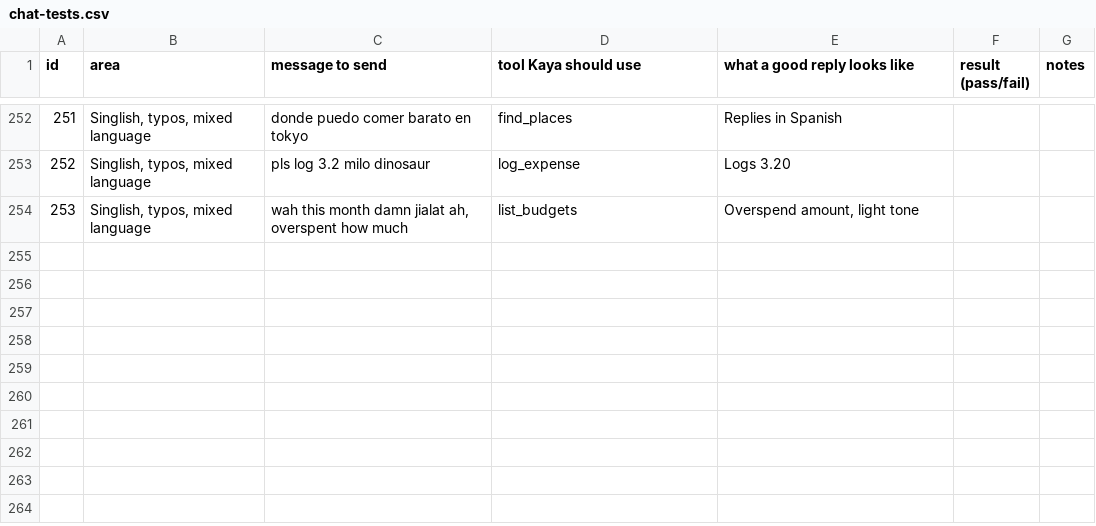
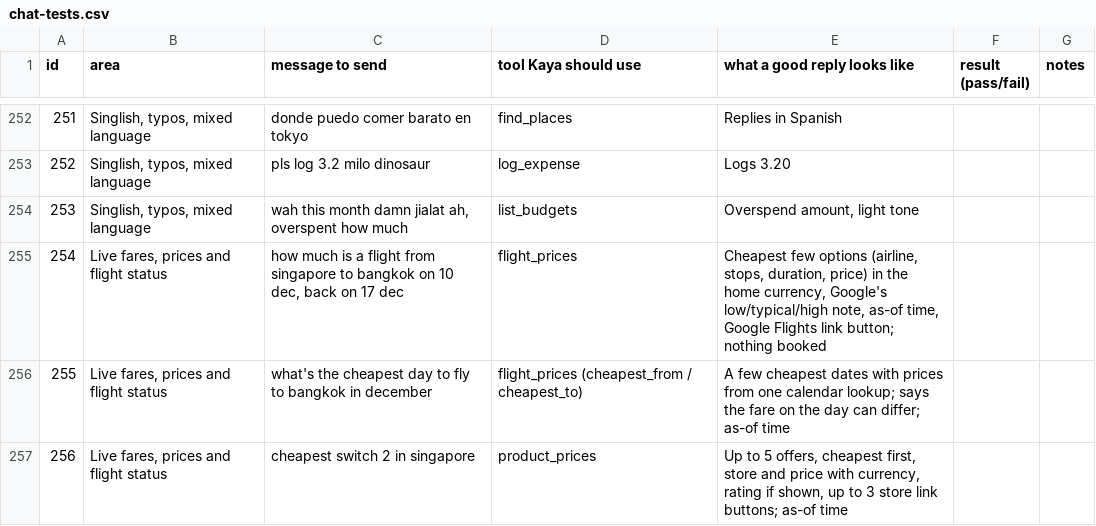
Before and after one commit to benjamin-wo/nexus-prime, a CSV file: docs/chat-tests.csv, drawn as a sheet; only a part is shown, gaps mark what is left out; the diff covers the shown part only.

```diff
--- a/docs/chat-tests.csv
+++ b/docs/chat-tests.csv
@@ -254 +254,4 @@ id,area,message to send,tool Kaya should use,what a good reply looks like,result
 253,"Singlish, typos, mixed language","wah this month damn jialat ah, overspent how much",list_budgets,"Overspend amount, light tone",,
+254,"Live fares, prices and flight status","how much is a flight from singapore to bangkok on 10 dec, back on 17 dec",flight_prices,"Cheapest few options (airline, stops, duration, price) in the home currency, Google's low/typical/high note, as-of time, Google Flights link button; nothing booked",,
+255,"Live fares, prices and flight status",what's the cheapest day to fly to bangkok in december,flight_prices (cheapest_from / cheapest_to),A few cheapest dates with prices from one calendar lookup; says the fare on the day can differ; as-of time,,
+256,"Live fares, prices and flight status",cheapest switch 2 in singapore,product_prices,"Up to 5 offers, cheapest first, store and price with currency, rating if shown, up to 3 store link buttons; as-of time",,
```
Also changed, not shown: 3 added rows and 9 edited cells elsewhere in this file, 34 other files.
